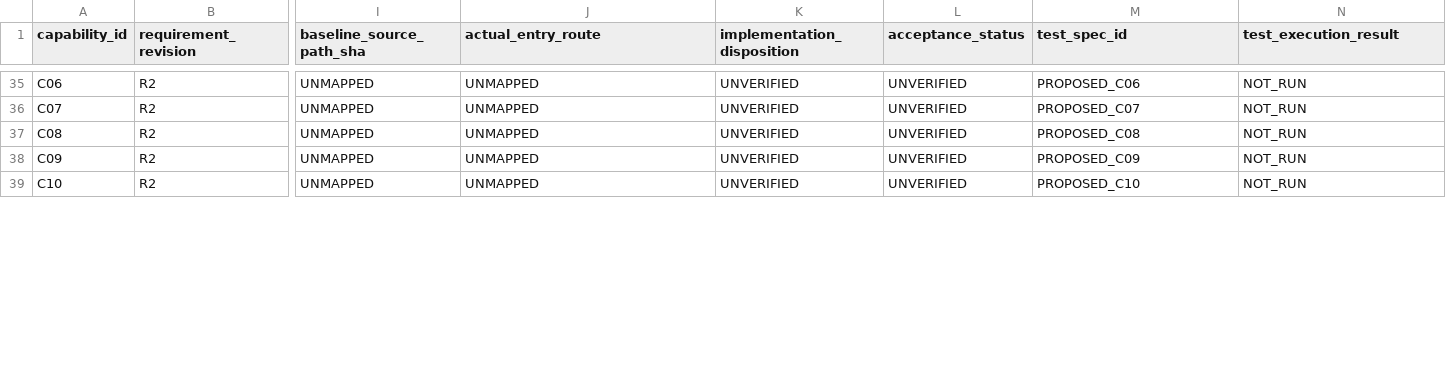
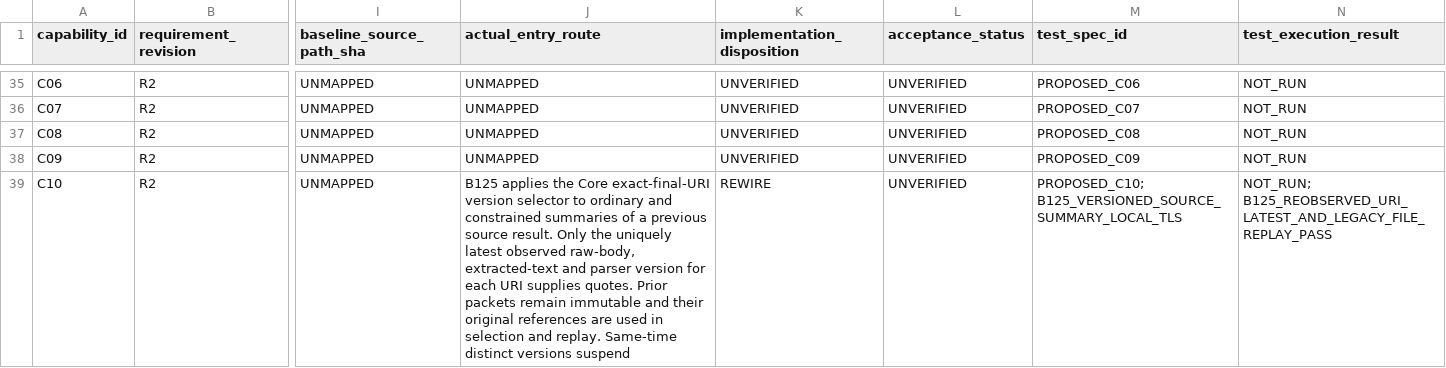
Before and after one commit to gatchimuchio/MINIDORA-BETA, a TSV file: docs/redesign/03_REQUIREMENT_TRACE.tsv, drawn as a sheet; only a part is shown, gaps mark what is left out; the diff covers the shown part only; the diff names each change by its address in the sheet, - before the commit and + after, or states it on an @@ line.

```diff
--- a/docs/redesign/03_REQUIREMENT_TRACE.tsv
+++ b/docs/redesign/03_REQUIREMENT_TRACE.tsv
-J39 (actual_entry_route): UNMAPPED
+J39 (actual_entry_route): B125 applies the Core exact-final-URI version selector to ordinary and constrained summaries of a previous source result. Only the uniquely latest observed raw-body, extracted-text and parser version for each URI supplies quotes. Prior packets remain immutable and their original references are used in selection and replay. Same-time distinct versions suspend
-K39 (implementation_disposition): UNVERIFIED
+K39 (implementation_disposition): REWIRE
-M39 (test_spec_id): PROPOSED_C10
+M39 (test_spec_id): PROPOSED_C10; B125_VERSIONED_SOURCE_SUMMARY_LOCAL_TLS
-N39 (test_execution_result): NOT_RUN
+N39 (test_execution_result): NOT_RUN; B125_REOBSERVED_URI_LATEST_AND_LEGACY_FILE_REPLAY_PASS
```
Also changed, not shown: 5 edited cells elsewhere in this file, rust/audit/source_contract_reviews.tsv, 6 other files.
